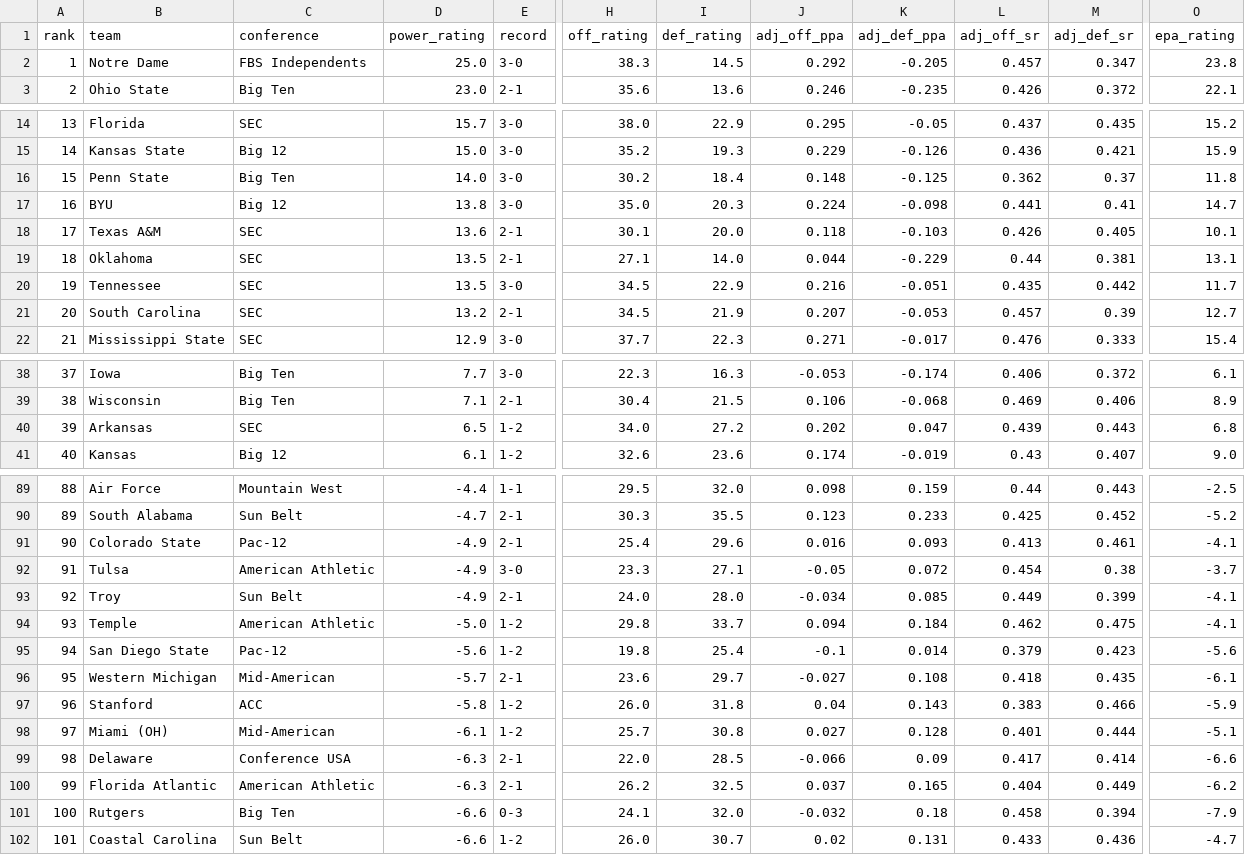
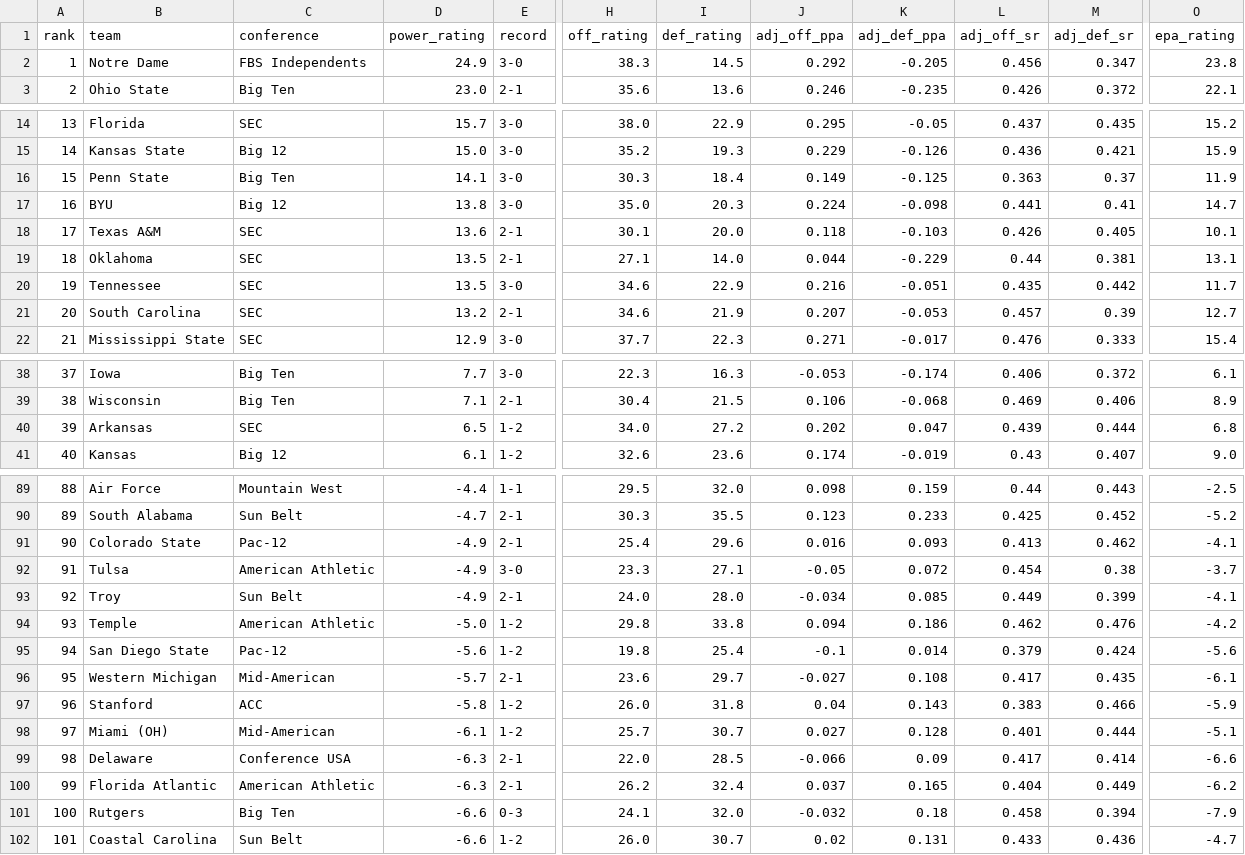
Before and after one commit to mpg000f/cfb_power_rating, a CSV file: historical_ratings/weekly/2026/week_03.csv, drawn as a sheet; only a part is shown, gaps mark what is left out; the diff covers the shown part only; the diff names each change by its address in the sheet, - before the commit and + after, or states it on an @@ line.

```diff
--- a/historical_ratings/weekly/2026/week_03.csv
+++ b/historical_ratings/weekly/2026/week_03.csv
-D2 (power_rating): 25.0
+D2 (power_rating): 24.9
-L2 (adj_off_sr): 0.457
+L2 (adj_off_sr): 0.456
-D16 (power_rating): 14.0
+D16 (power_rating): 14.1
-H16 (off_rating): 30.2
+H16 (off_rating): 30.3
-J16 (adj_off_ppa): 0.148
+J16 (adj_off_ppa): 0.149
-L16 (adj_off_sr): 0.362
+L16 (adj_off_sr): 0.363
-O16 (epa_rating): 11.8
+O16 (epa_rating): 11.9
-H20:H21 (off_rating): 34.5
+H20:H21 (off_rating): 34.6
-M40 (adj_def_sr): 0.443
+M40 (adj_def_sr): 0.444
-M91 (adj_def_sr): 0.461
+M91 (adj_def_sr): 0.462
-I94 (def_rating): 33.7
+I94 (def_rating): 33.8
-K94 (adj_def_ppa): 0.184
+K94 (adj_def_ppa): 0.186
-M94 (adj_def_sr): 0.475
+M94 (adj_def_sr): 0.476
-O94 (epa_rating): -4.1
+O94 (epa_rating): -4.2
-M95 (adj_def_sr): 0.423
+M95 (adj_def_sr): 0.424
-L96 (adj_off_sr): 0.418
+L96 (adj_off_sr): 0.417
-I98 (def_rating): 30.8
+I98 (def_rating): 30.7
-I100 (def_rating): 32.5
+I100 (def_rating): 32.4
```
Also changed, not shown: 20 edited cells elsewhere in this file, historical_ratings/ratings_2026_inseason.csv, historical_ratings/weekly/2026/week_02.csv, 4 other files.
